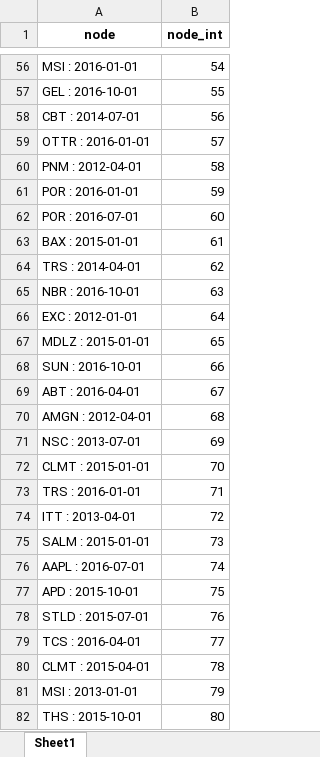
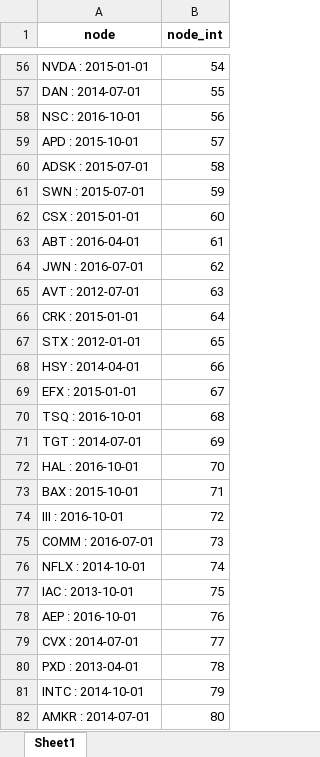
Before and after one commit to current12/Stat-222-Project, an Excel workbook: Output/Modelling/Graph Neural Network/exclude_previous_rating_model_1/node_to_int.xlsx, sheet Sheet1, drawn as a sheet; only a part is shown, gaps mark what is left out; values as stored, in another font and other column widths than the file's, no borders; the diff covers the shown part only; the diff names each change by its address in the sheet, - before the commit and + after, or states it on an @@ line.

```diff
--- a/Output/Modelling/Graph Neural Network/exclude_previous_rating_model_1/node_to_int.xlsx (sheet Sheet1)
+++ b/Output/Modelling/Graph Neural Network/exclude_previous_rating_model_1/node_to_int.xlsx (sheet Sheet1)
-A56 (node): MSI : 2016-01-01
+A56 (node): NVDA : 2015-01-01
-A57 (node): GEL : 2016-10-01
+A57 (node): DAN : 2014-07-01
-A58 (node): CBT : 2014-07-01
+A58 (node): NSC : 2016-10-01
-A59 (node): OTTR : 2016-01-01
+A59 (node): APD : 2015-10-01
-A60 (node): PNM : 2012-04-01
+A60 (node): ADSK : 2015-07-01
-A61 (node): POR : 2016-01-01
+A61 (node): SWN : 2015-07-01
-A62 (node): POR : 2016-07-01
+A62 (node): CSX : 2015-01-01
-A63 (node): BAX : 2015-01-01
+A63 (node): ABT : 2016-04-01
-A64 (node): TRS : 2014-04-01
+A64 (node): JWN : 2016-07-01
-A65 (node): NBR : 2016-10-01
+A65 (node): AVT : 2012-07-01
-A66 (node): EXC : 2012-01-01
+A66 (node): CRK : 2015-01-01
-A67 (node): MDLZ : 2015-01-01
+A67 (node): STX : 2012-01-01
-A68 (node): SUN : 2016-10-01
+A68 (node): HSY : 2014-04-01
-A69 (node): ABT : 2016-04-01
+A69 (node): EFX : 2015-01-01
-A70 (node): AMGN : 2012-04-01
+A70 (node): TSQ : 2016-10-01
-A71 (node): NSC : 2013-07-01
+A71 (node): TGT : 2014-07-01
-A72 (node): CLMT : 2015-01-01
+A72 (node): HAL : 2016-10-01
-A73 (node): TRS : 2016-01-01
+A73 (node): BAX : 2015-10-01
-A74 (node): ITT : 2013-04-01
+A74 (node): III : 2016-10-01
-A75 (node): SALM : 2015-01-01
+A75 (node): COMM : 2016-07-01
-A76 (node): AAPL : 2016-07-01
+A76 (node): NFLX : 2014-10-01
-A77 (node): APD : 2015-10-01
+A77 (node): IAC : 2013-10-01
-A78 (node): STLD : 2015-07-01
+A78 (node): AEP : 2016-10-01
-A79 (node): TCS : 2016-04-01
+A79 (node): CVX : 2014-07-01
-A80 (node): CLMT : 2015-04-01
+A80 (node): PXD : 2013-04-01
-A81 (node): MSI : 2013-01-01
+A81 (node): INTC : 2014-10-01
-A82 (node): THS : 2015-10-01
+A82 (node): AMKR : 2014-07-01
```
Also changed, not shown: 1918 edited cells elsewhere in this sheet, Data/Predictions/Graph Neural Network/exclude_previous_rating_model_1_predictions.xlsx, 4 other files.
